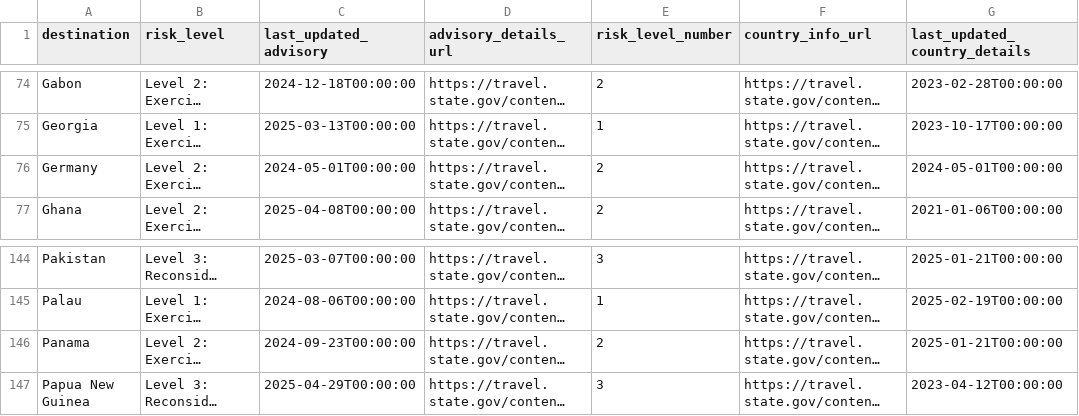
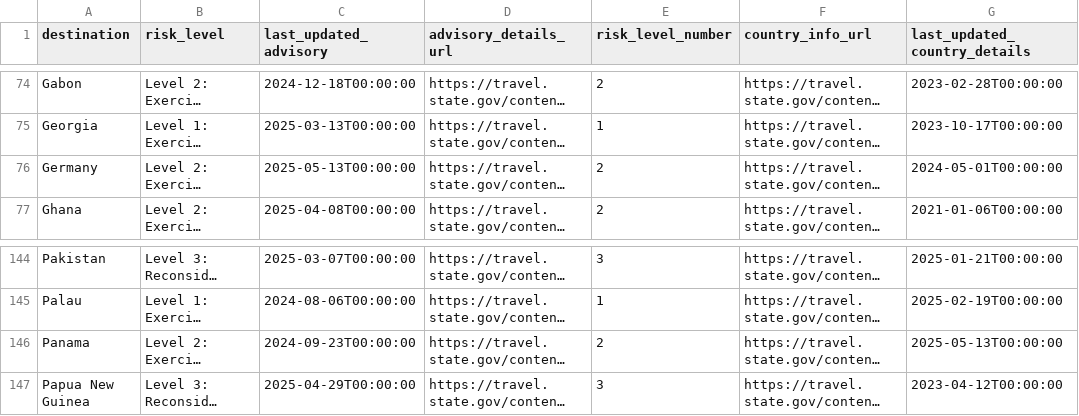
Before and after one commit to marcolussetti/travel-advisories, a CSV file: unitedstates_summary.csv, drawn as a sheet; only a part is shown, gaps mark what is left out; long unchanged cells end in …; the diff names each change by its address in the sheet, - before the commit and + after, or states it on an @@ line.

```diff
--- a/unitedstates_summary.csv
+++ b/unitedstates_summary.csv
-C76 (last_updated_advisory): 2024-05-01T00:00:00
+C76 (last_updated_advisory): 2025-05-13T00:00:00
-G146 (last_updated_country_details): 2025-01-21T00:00:00
+G146 (last_updated_country_details): 2025-05-13T00:00:00
```
Also changed, not shown: 12 other files.
